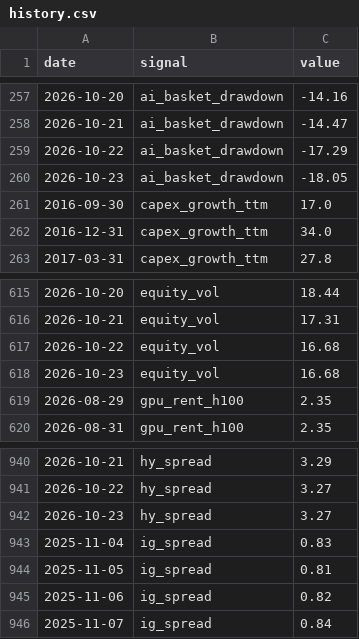
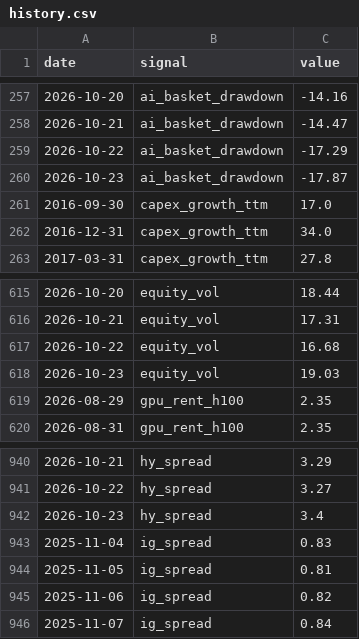
Before and after one commit to bkojchen/signal-monitor, a CSV file: data/history.csv, drawn as a sheet; only a part is shown, gaps mark what is left out.

```diff
--- a/data/history.csv
+++ b/data/history.csv
@@ -259,3 +259,3 @@ date,signal,value
 2026-10-22,ai_basket_drawdown,-17.29
-2026-10-23,ai_basket_drawdown,-18.05
+2026-10-23,ai_basket_drawdown,-17.87
 2016-09-30,capex_growth_ttm,17.0
@@ -617,3 +617,3 @@ date,signal,value
 2026-10-22,equity_vol,16.68
-2026-10-23,equity_vol,16.68
+2026-10-23,equity_vol,19.03
 2026-08-29,gpu_rent_h100,2.35
@@ -941,3 +941,3 @@ date,signal,value
 2026-10-22,hy_spread,3.27
-2026-10-23,hy_spread,3.27
+2026-10-23,hy_spread,3.4
 2025-11-04,ig_spread,0.83
```
Also changed, not shown: 1 other file.
